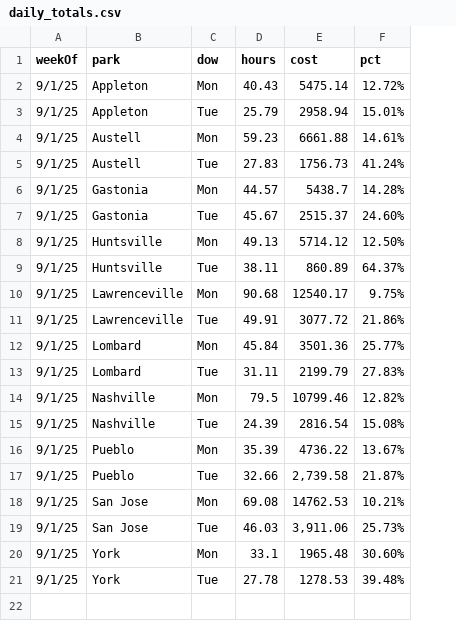
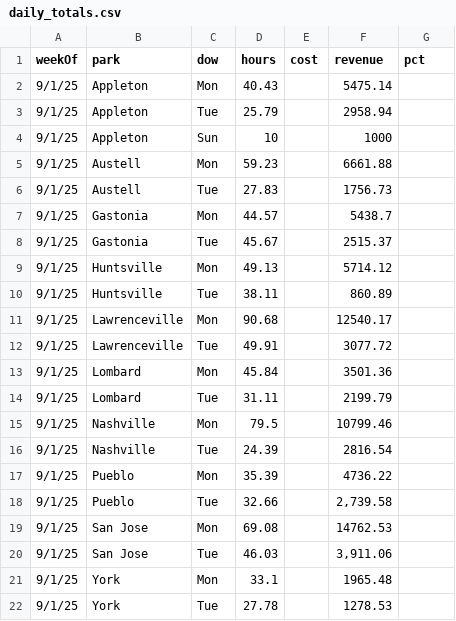
Before and after one commit to cryback/amglabor, a CSV file: data/daily_totals.csv, drawn as a sheet; addresses are those after the commit; the diff names each change by its address in the sheet, - before the commit and + after, or states it on an @@ line.

Commit message:
Update daily_totals.csv
Test: add Appleton Tue (auto-compute cost & pct)

```diff
--- a/data/daily_totals.csv
+++ b/data/daily_totals.csv
+column E (cost), empty
-F1: cost
+F1: revenue
-G2 (pct): 12.72%
+G2 (pct): (empty)
-G3 (pct): 15.01%
+G3 (pct): (empty)
+row 4: 9/1/25 | Appleton | Sun | 10 |  | 1000
-G5 (pct): 14.61%
+G5 (pct): (empty)
-G6 (pct): 41.24%
+G6 (pct): (empty)
-G7 (pct): 14.28%
+G7 (pct): (empty)
-G8 (pct): 24.60%
+G8 (pct): (empty)
-G9 (pct): 12.50%
+G9 (pct): (empty)
-G10 (pct): 64.37%
+G10 (pct): (empty)
-G11 (pct): 9.75%
+G11 (pct): (empty)
-G12 (pct): 21.86%
+G12 (pct): (empty)
-G13 (pct): 25.77%
+G13 (pct): (empty)
-G14 (pct): 27.83%
+G14 (pct): (empty)
-G15 (pct): 12.82%
+G15 (pct): (empty)
-G16 (pct): 15.08%
+G16 (pct): (empty)
-G17 (pct): 13.67%
+G17 (pct): (empty)
-G18 (pct): 21.87%
+G18 (pct): (empty)
-G19 (pct): 10.21%
+G19 (pct): (empty)
-G20 (pct): 25.73%
+G20 (pct): (empty)
-G21 (pct): 30.60%
+G21 (pct): (empty)
-G22 (pct): 39.48%
+G22 (pct): (empty)
```
